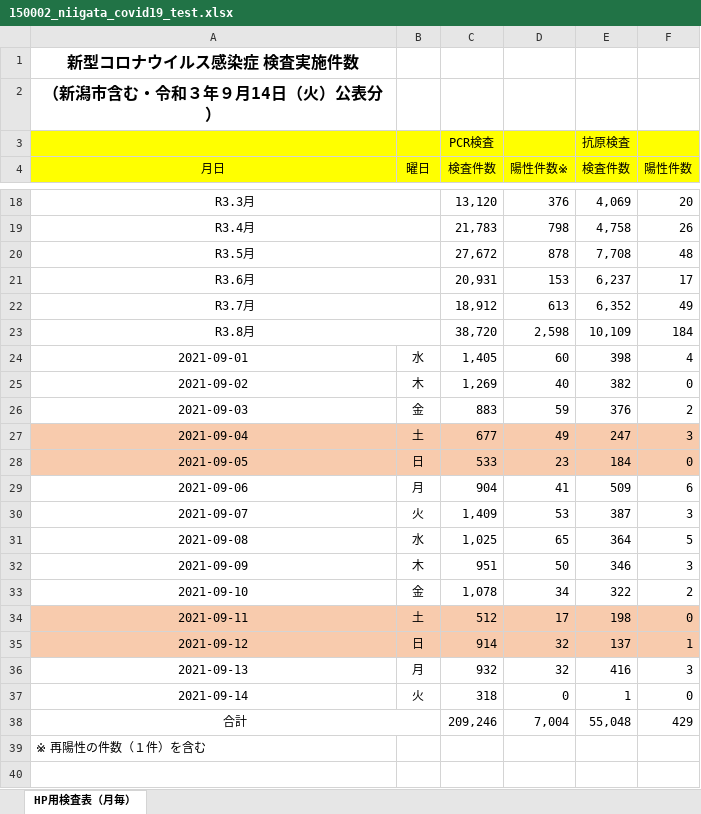
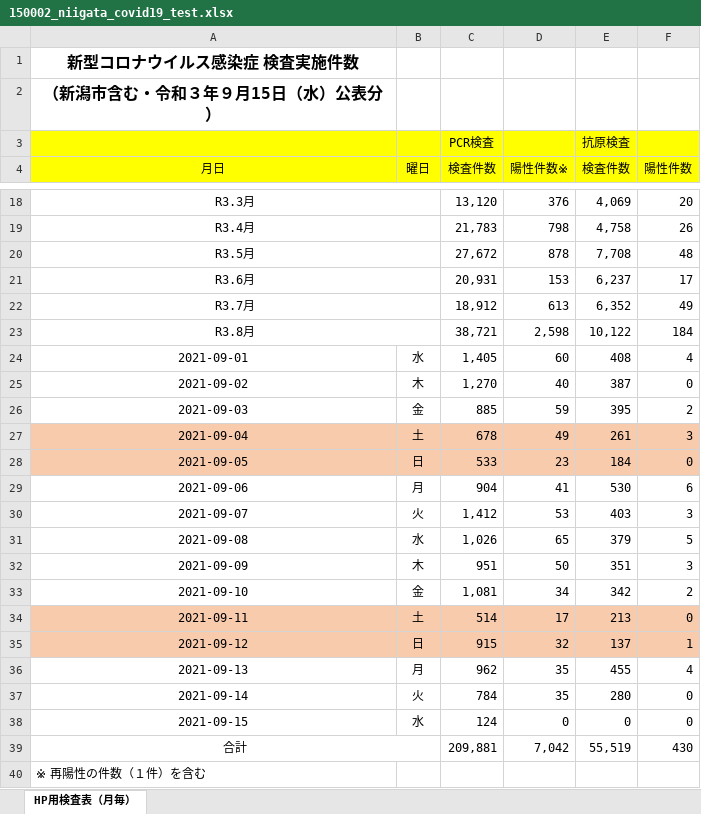
Before and after one commit to CodeForNiigata/covid19-data-niigata, an Excel workbook: dist/xlsx/150002_niigata_covid19_test.xlsx, sheet HP用検査表（月毎）, drawn as a sheet; only a part is shown, gaps mark what is left out; values as stored, in another font and other column widths than the file's, no borders; addresses are those after the commit; the diff names each change by its address in the sheet, - before the commit and + after, or states it on an @@ line.

```diff
--- a/dist/xlsx/150002_niigata_covid19_test.xlsx (sheet HP用検査表（月毎）)
+++ b/dist/xlsx/150002_niigata_covid19_test.xlsx (sheet HP用検査表（月毎）)
-A2 (月日): （新潟市含む・令和３年９月14日（火）公表分）
+A2 (月日): （新潟市含む・令和３年９月15日（水）公表分）
-C23 (検査件数): 38,720
+C23 (検査件数): 38,721
-E23 (検査件数): 10,109
+E23 (検査件数): 10,122
-E24 (検査件数): 398
+E24 (検査件数): 408
-C25 (検査件数): 1,269
+C25 (検査件数): 1,270
-E25 (検査件数): 382
+E25 (検査件数): 387
-C26 (検査件数): 883
+C26 (検査件数): 885
-E26 (検査件数): 376
+E26 (検査件数): 395
-C27 (検査件数): 677
+C27 (検査件数): 678
-E27 (検査件数): 247
+E27 (検査件数): 261
-E29 (検査件数): 509
+E29 (検査件数): 530
-C30 (検査件数): 1,409
+C30 (検査件数): 1,412
-E30 (検査件数): 387
+E30 (検査件数): 403
-C31 (検査件数): 1,025
+C31 (検査件数): 1,026
-E31 (検査件数): 364
+E31 (検査件数): 379
-E32 (検査件数): 346
+E32 (検査件数): 351
-C33 (検査件数): 1,078
+C33 (検査件数): 1,081
-E33 (検査件数): 322
+E33 (検査件数): 342
-C34 (検査件数): 512
+C34 (検査件数): 514
-E34 (検査件数): 198
+E34 (検査件数): 213
-C35 (検査件数): 914
+C35 (検査件数): 915
-C36 (検査件数): 932
+C36 (検査件数): 962
-D36 (陽性件数※): 32
+D36 (陽性件数※): 35
-E36 (検査件数): 416
+E36 (検査件数): 455
-F36 (陽性件数): 3
+F36 (陽性件数): 4
-C37 (検査件数): 318
+C37 (検査件数): 784
-D37 (陽性件数※): 0
+D37 (陽性件数※): 35
-E37 (検査件数): 1
+E37 (検査件数): 280
+row 38: 2021-09-15 | 水 | 124 | 0 | 0 | 0
-C39 (検査件数): 209,246
+C39 (検査件数): 209,881
-D39 (陽性件数※): 7,004
+D39 (陽性件数※): 7,042
-E39 (検査件数): 55,048
+E39 (検査件数): 55,519
-F39 (陽性件数): 429
+F39 (陽性件数): 430
```
Also changed, not shown: 10 other files.
